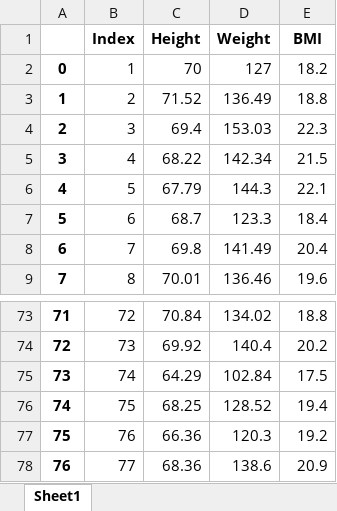
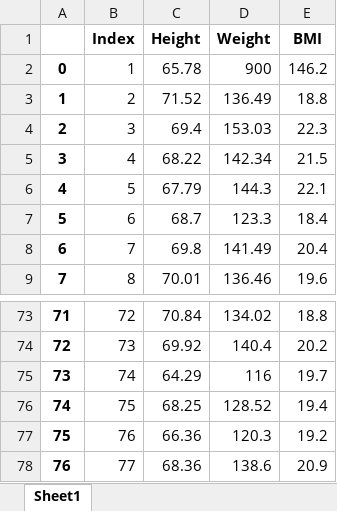
Before and after one commit to vlakondra/nicegui_0, an Excel workbook: f.xlsx, sheet Sheet1, drawn as a sheet; only a part is shown, gaps mark what is left out; values as stored, in another font and other column widths than the file's, no borders; the diff names each change by its address in the sheet, - before the commit and + after, or states it on an @@ line.

```diff
--- a/f.xlsx (sheet Sheet1)
+++ b/f.xlsx (sheet Sheet1)
-C2 (Height): 70
+C2 (Height): 65.78
-D2 (Weight): 127
+D2 (Weight): 900
-E2 (BMI): 18.2
+E2 (BMI): 146.2
-D75 (Weight): 102.84
+D75 (Weight): 116
-E75 (BMI): 17.5
+E75 (BMI): 19.7
```
Also changed, not shown: 1 other file.
